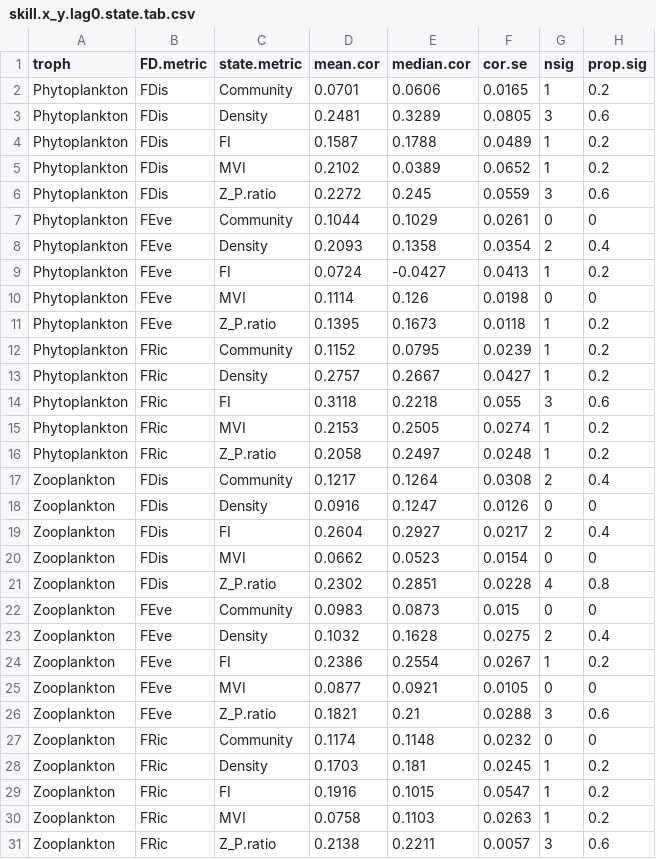
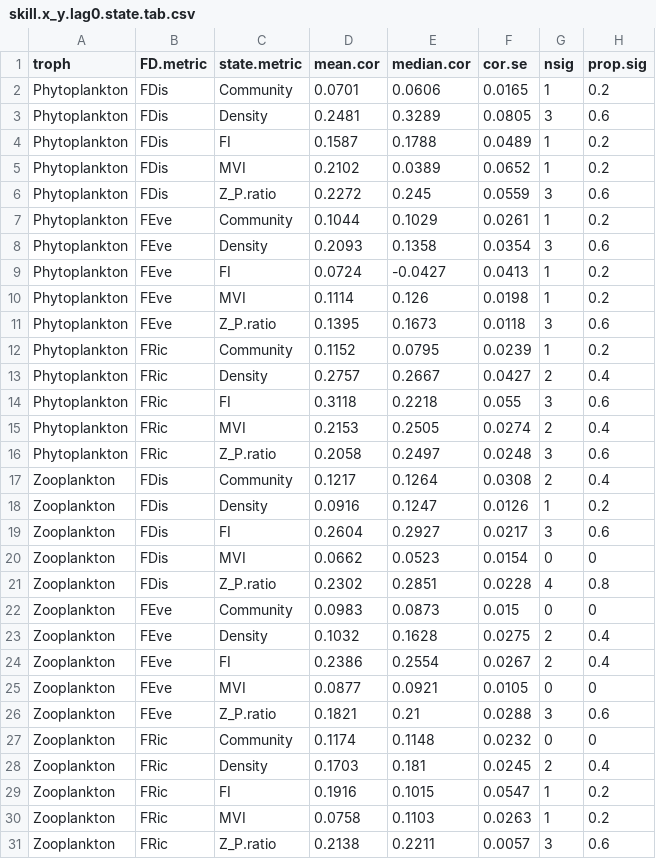
Before and after one commit to duncanobrien/plankton-FD, a CSV file: Results/ccm/ccm_tables/skill.x_y.lag0.state.tab.csv, drawn as a sheet.

```diff
--- a/Results/ccm/ccm_tables/skill.x_y.lag0.state.tab.csv
+++ b/Results/ccm/ccm_tables/skill.x_y.lag0.state.tab.csv
@@ -6,15 +6,15 @@
 "Phytoplankton","FDis","Z_P.ratio",0.2272,0.245,0.0559,3,0.6
-"Phytoplankton","FEve","Community",0.1044,0.1029,0.0261,0,0
-"Phytoplankton","FEve","Density",0.2093,0.1358,0.0354,2,0.4
+"Phytoplankton","FEve","Community",0.1044,0.1029,0.0261,1,0.2
+"Phytoplankton","FEve","Density",0.2093,0.1358,0.0354,3,0.6
 "Phytoplankton","FEve","FI",0.0724,-0.0427,0.0413,1,0.2
-"Phytoplankton","FEve","MVI",0.1114,0.126,0.0198,0,0
-"Phytoplankton","FEve","Z_P.ratio",0.1395,0.1673,0.0118,1,0.2
+"Phytoplankton","FEve","MVI",0.1114,0.126,0.0198,1,0.2
+"Phytoplankton","FEve","Z_P.ratio",0.1395,0.1673,0.0118,3,0.6
 "Phytoplankton","FRic","Community",0.1152,0.0795,0.0239,1,0.2
-"Phytoplankton","FRic","Density",0.2757,0.2667,0.0427,1,0.2
+"Phytoplankton","FRic","Density",0.2757,0.2667,0.0427,2,0.4
 "Phytoplankton","FRic","FI",0.3118,0.2218,0.055,3,0.6
-"Phytoplankton","FRic","MVI",0.2153,0.2505,0.0274,1,0.2
-"Phytoplankton","FRic","Z_P.ratio",0.2058,0.2497,0.0248,1,0.2
+"Phytoplankton","FRic","MVI",0.2153,0.2505,0.0274,2,0.4
+"Phytoplankton","FRic","Z_P.ratio",0.2058,0.2497,0.0248,3,0.6
 "Zooplankton","FDis","Community",0.1217,0.1264,0.0308,2,0.4
-"Zooplankton","FDis","Density",0.0916,0.1247,0.0126,0,0
-"Zooplankton","FDis","FI",0.2604,0.2927,0.0217,2,0.4
+"Zooplankton","FDis","Density",0.0916,0.1247,0.0126,1,0.2
+"Zooplankton","FDis","FI",0.2604,0.2927,0.0217,3,0.6
 "Zooplankton","FDis","MVI",0.0662,0.0523,0.0154,0,0
@@ -23,3 +23,3 @@
 "Zooplankton","FEve","Density",0.1032,0.1628,0.0275,2,0.4
-"Zooplankton","FEve","FI",0.2386,0.2554,0.0267,1,0.2
+"Zooplankton","FEve","FI",0.2386,0.2554,0.0267,2,0.4
 "Zooplankton","FEve","MVI",0.0877,0.0921,0.0105,0,0
@@ -27,3 +27,3 @@
 "Zooplankton","FRic","Community",0.1174,0.1148,0.0232,0,0
-"Zooplankton","FRic","Density",0.1703,0.181,0.0245,1,0.2
+"Zooplankton","FRic","Density",0.1703,0.181,0.0245,2,0.4
 "Zooplankton","FRic","FI",0.1916,0.1015,0.0547,1,0.2
```
Also changed, not shown: Results/ccm/ccm_tables/skill.comp.lag0.state.tab.csv, Results/ccm/ccm_tables/skill.comp.lagx.state.tab.csv, 16 other files.
